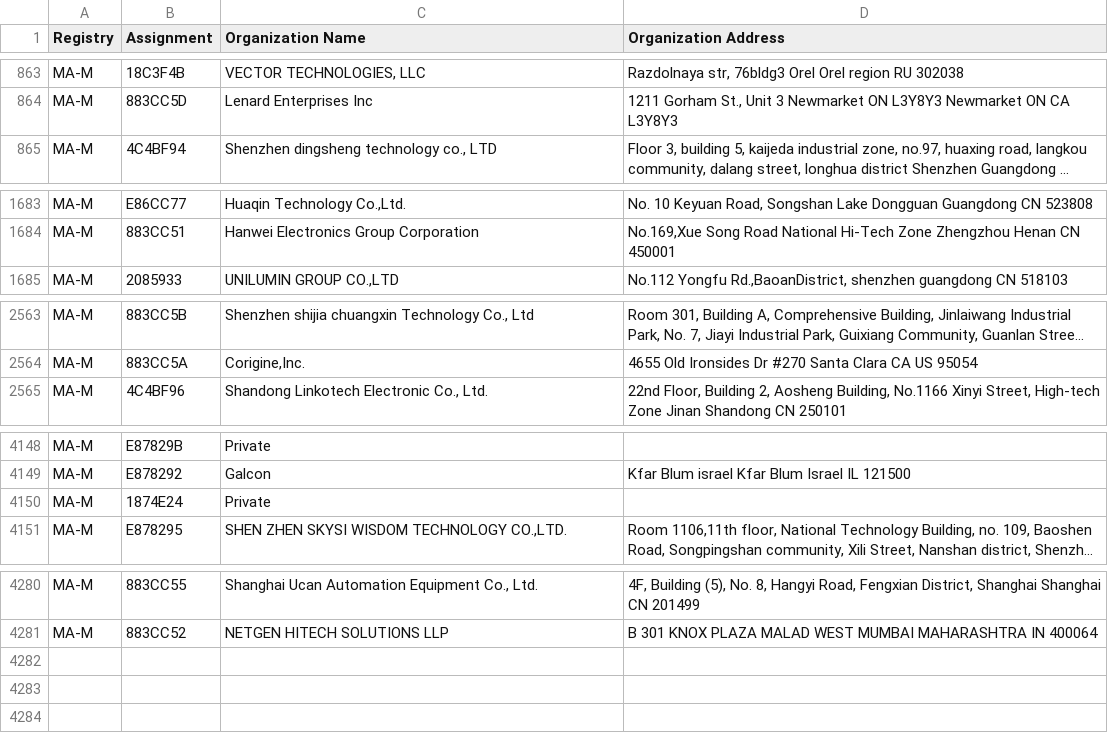
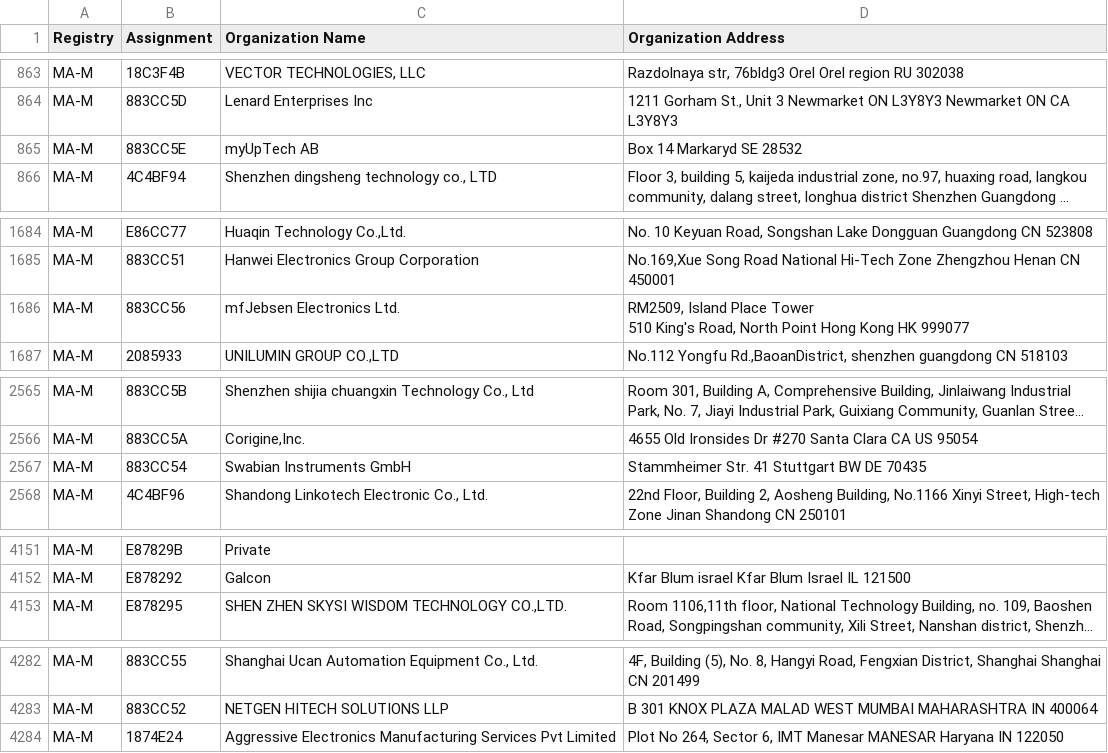
Before and after one commit to 955a0/MACAddress, a CSV file: mam.csv, drawn as a sheet; only a part is shown, gaps mark what is left out; long unchanged cells end in …; removed rows and columns are numbered as before the commit, all else as after; ↵ is a line break in a cell; the diff names each change by its address in the sheet, - before the commit and + after, or states it on an @@ line.

```diff
--- a/mam.csv
+++ b/mam.csv
+row 865: MA-M | 883CC5E | myUpTech AB | Box 14 Markaryd SE 28532
+row 1686: MA-M | 883CC56 | mfJebsen Electronics Ltd. | RM2509, Island Place Tower ↵ 510 King's Road, North Point Hong Kong HK 999077
+row 2567: MA-M | 883CC54 | Swabian Instruments GmbH | Stammheimer Str. 41 Stuttgart BW DE 70435
-row 4150: MA-M | 1874E24 | Private
+row 4284: MA-M | 1874E24 | Aggressive Electronics Manufacturing Services Pvt Limited | Plot No 264, Sector 6, IMT Manesar MANESAR Haryana IN 122050
```
Also changed, not shown: oui36.csv, 1 other file.
